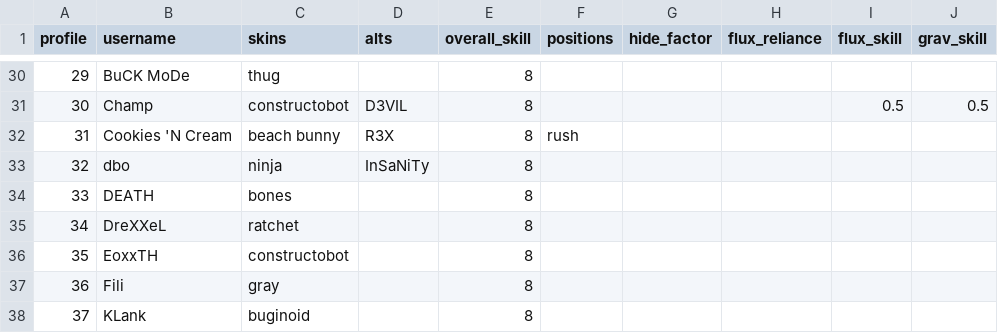
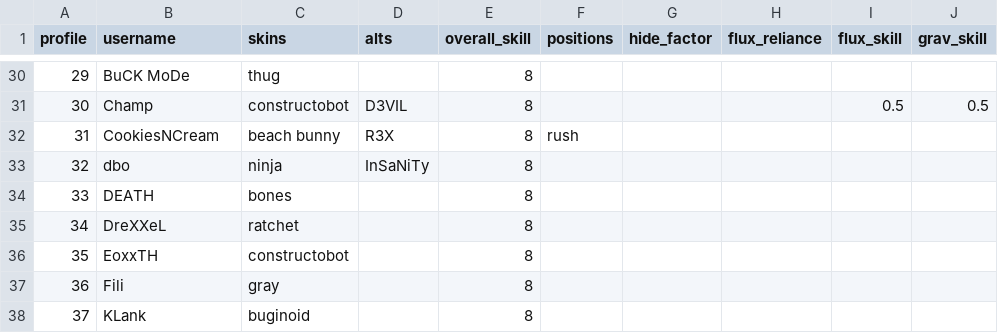
Before and after one commit to Horizon-Private-Server/horizon-uya-bot, a CSV file: profiles.csv, drawn as a sheet; only a part is shown, gaps mark what is left out.

Commit message:
Update cookiesncream name

```diff
--- a/profiles.csv
+++ b/profiles.csv
@@ -31,3 +31,3 @@ profile,username,skins,alts,overall_skill,positions,hide_factor,flux_reliance,fl
 30,Champ,constructobot,D3VIL,8,,,,0.5,0.5
-31,Cookies 'N Cream,beach bunny,R3X,8,rush,,,,
+31,CookiesNCream,beach bunny,R3X,8,rush,,,,
 32,dbo,ninja,InSaNiTy,8,,,,,
```
